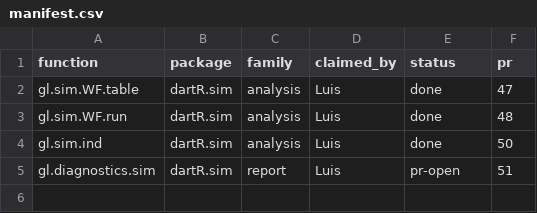
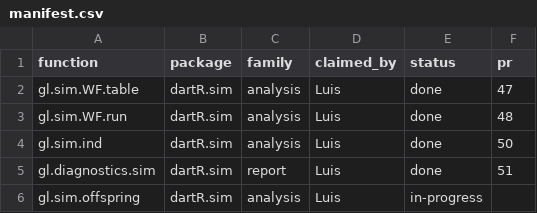
Before and after one commit to green-striped-gecko/dartR.sim, a CSV file: function-review/manifest.csv, drawn as a sheet.

Commit message:
fix bug in gl.sim.offspring: recycled random draws linked loci and mothers got random family sizes
Review report: function-review/reports/dartR.sim/gl.sim.offspring.md
(6 findings, all approved by Luis).

- each heterozygous genotype gets its own draw; ifelse() recycled the
  draws, so a mother heterozygous at loci 1 and 11 passed the same allele
  at both in 100% of offspring (now 50%), and 4 of 78 locus pairs of a
  testset.gl mother were perfectly linked (now 0) (F1)
- exactly noffpermother offspring per mother; mothers were drawn at
  random (5 mothers x 4 gave 3/5/1/5/6) (F2)
- SNP data only; fathers and mothers must share loci in the same order;
  noffpermother and sexratio validated (F3)
- dartR object with the mothers' locus metadata; ind.metrics records sex,
  mother and father; @other$sex kept (F4)
- start/end messages, history; dead code and fbm leftovers removed (F5)
- @details describes the model and output (F6)

Evidence: characterization tests pass (21 for gl.sim.offspring; full
suite passes); every changed assertion maps to a finding. Mendelian
proportions 0.25/0.50/0.25 and sex ratio unchanged. dartR.captive pattern
(one father, one mother, rbind with parents) runs. R CMD check: 0 errors.
NEWS.md updated.

```diff
--- a/function-review/manifest.csv
+++ b/function-review/manifest.csv
@@ -4,2 +4,3 @@ gl.sim.WF.run,dartR.sim,analysis,Luis,done,48
 gl.sim.ind,dartR.sim,analysis,Luis,done,50
-gl.diagnostics.sim,dartR.sim,report,Luis,pr-open,51
+gl.diagnostics.sim,dartR.sim,report,Luis,done,51
+gl.sim.offspring,dartR.sim,analysis,Luis,in-progress,
```
Also changed, not shown: 11 other files.
